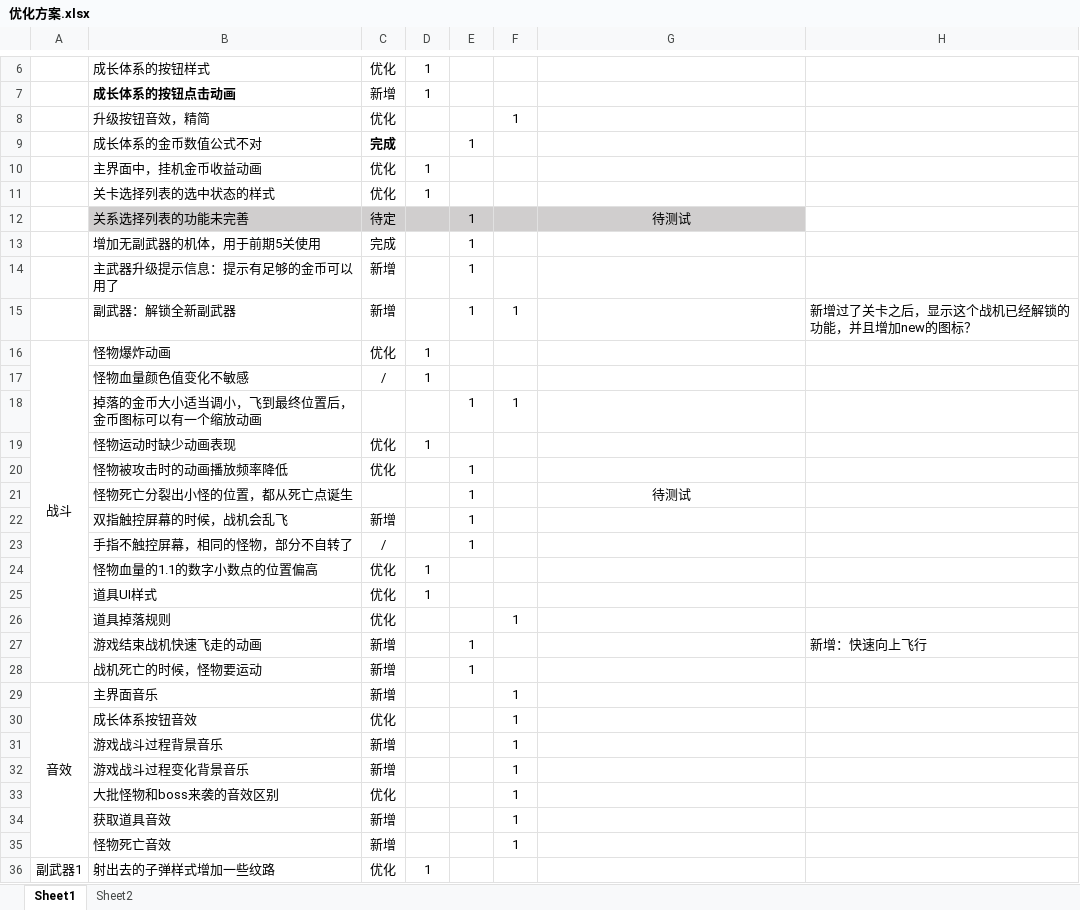
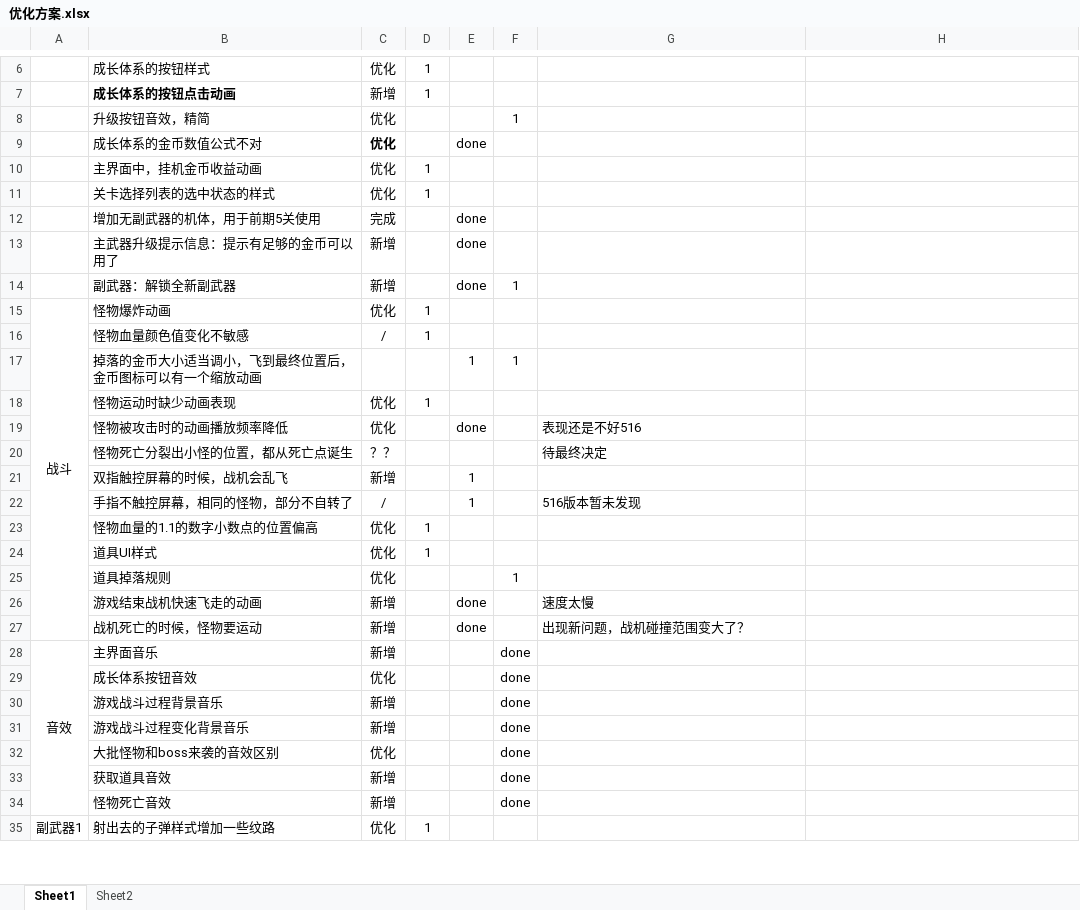
Before and after one commit to tonyqinxj/myFly, an Excel workbook: document/优化方案.xlsx, sheet Sheet1, drawn as a sheet; only a part is shown, gaps mark what is left out; values as stored, in another font and other column widths than the file's, no borders; removed rows and columns are numbered as before the commit, all else as after; the diff covers the shown part only; the diff names each change by its address in the sheet, - before the commit and + after, or states it on an @@ line.

Commit message:
修改方案内容

```diff
--- a/document/优化方案.xlsx (sheet Sheet1)
+++ b/document/优化方案.xlsx (sheet Sheet1)
-C9: 完成
+C9: 优化
-E9: 1
+E9: done
-row 12:  | 关系选择列表的功能未完善 | 待定 |  | 1 |  | 待测试
-E12:E14: 1
+E12:E14: done
-H14: 新增过了关卡之后，显示这个战机已经解锁的功能，并且增加new的图标？
+H14: (empty)
-E19: 1
+E19: done
-G19: (empty)
+G19: 表现还是不好516
-C20: (empty)
+C20: ？？
-E20: 1
+E20: (empty)
-G20: 待测试
+G20: 待最终决定
-G20 alignment: center
+G20 alignment: left
-G22: (empty)
+G22: 516版本暂未发现
-E26:E27: 1
+E26:E27: done
-G26: (empty)
+G26: 速度太慢
-H26: 新增：快速向上飞行
+H26: (empty)
-G27: (empty)
+G27: 出现新问题，战机碰撞范围变大了？
-F28:F34: 1
+F28:F34: done
```
Also changed, not shown: 5 hidden or unhidden rows, 5 edited cells, cell formats and merged cells elsewhere in this sheet.
